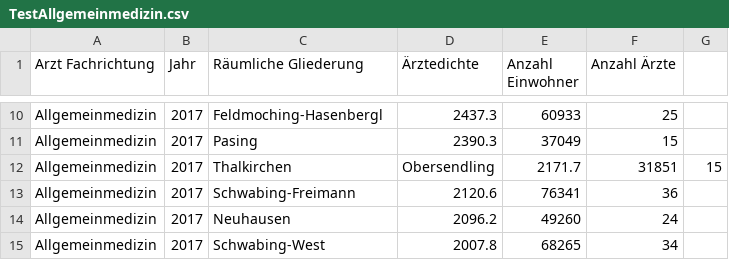
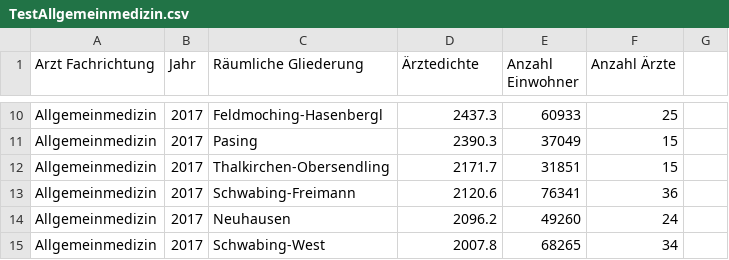
Before and after one commit to 1626119/data, a CSV file: TestAllgemeinmedizin.csv, drawn as a sheet; only a part is shown, gaps mark what is left out.

Commit message:
Update TestAllgemeinmedizin.csv

```diff
--- a/TestAllgemeinmedizin.csv
+++ b/TestAllgemeinmedizin.csv
@@ -11,3 +11,3 @@ Allgemeinmedizin,2017,Feldmoching-Hasenbergl,2437.3,60933,25
 Allgemeinmedizin,2017,Pasing,2390.3,37049,15
-Allgemeinmedizin,2017,Thalkirchen, Obersendling,2171.7,31851,15
+Allgemeinmedizin,2017,Thalkirchen-Obersendling,2171.7,31851,15
 Allgemeinmedizin,2017,Schwabing-Freimann,2120.6,76341,36
```
